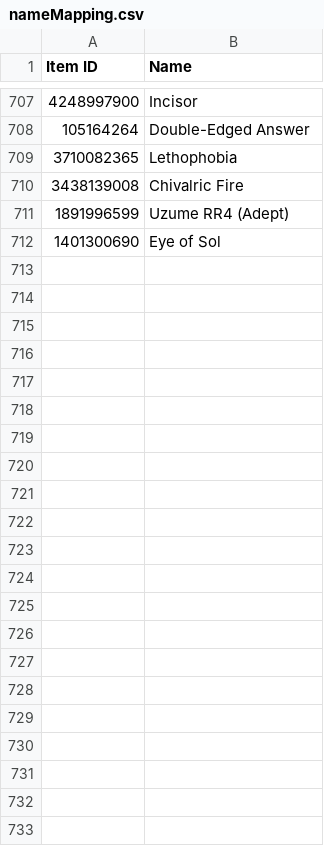
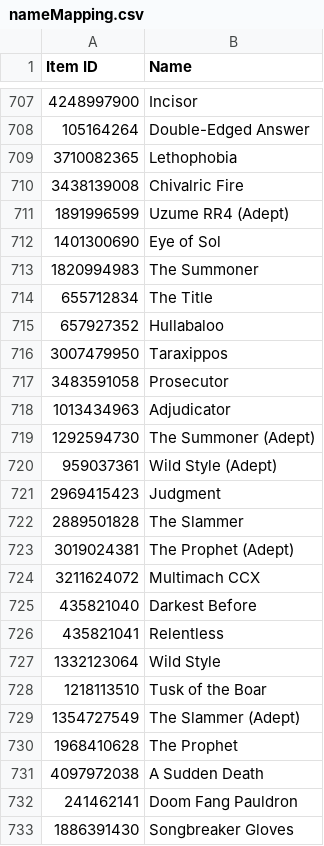
Before and after one commit to dannystirl/destiny, a CSV file: src/main/data/destiny/nameMapping.csv, drawn as a sheet; only a part is shown, gaps mark what is left out; the diff names each change by its address in the sheet, - before the commit and + after, or states it on an @@ line.

```diff
--- a/src/main/data/destiny/nameMapping.csv
+++ b/src/main/data/destiny/nameMapping.csv
+row 713: 1820994983 | The Summoner
+row 714: 655712834 | The Title
+row 715: 657927352 | Hullabaloo
+row 716: 3007479950 | Taraxippos
+row 717: 3483591058 | Prosecutor
+row 718: 1013434963 | Adjudicator
+row 719: 1292594730 | The Summoner (Adept)
+row 720: 959037361 | Wild Style (Adept)
+row 721: 2969415423 | Judgment
+row 722: 2889501828 | The Slammer
+row 723: 3019024381 | The Prophet (Adept)
+row 724: 3211624072 | Multimach CCX
+row 725: 435821040 | Darkest Before
+row 726: 435821041 | Relentless
+row 727: 1332123064 | Wild Style
+row 728: 1218113510 | Tusk of the Boar
+row 729: 1354727549 | The Slammer (Adept)
+row 730: 1968410628 | The Prophet
+row 731: 4097972038 | A Sudden Death
+row 732: 241462141 | Doom Fang Pauldron
+row 733: 1886391430 | Songbreaker Gloves
```
Also changed, not shown: 36 other files.
